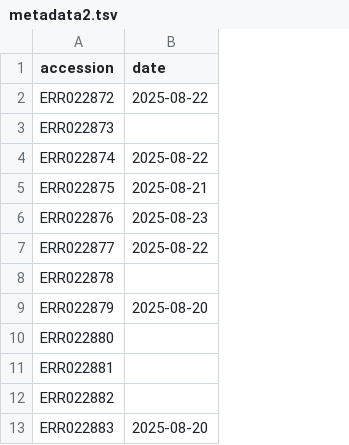
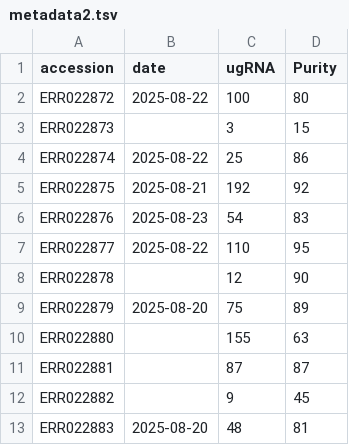
Before and after one commit to Desperate-Dan/PaBi3_2025, a TSV file: data/Schistosoma_mansoni/metadata2.tsv, drawn as a sheet; the diff names each change by its address in the sheet, - before the commit and + after, or states it on an @@ line.

```diff
--- a/data/Schistosoma_mansoni/metadata2.tsv
+++ b/data/Schistosoma_mansoni/metadata2.tsv
+column C (ugRNA), rows 2-13: 100 | 3 | 25 | 192 | 54 | 110 | 12 | 75 | 155 | 87 | 9 | 48
+column D (Purity), rows 2-13: 80 | 15 | 86 | 92 | 83 | 95 | 90 | 89 | 63 | 87 | 45 | 81
```
Also changed, not shown: 5 other files.
